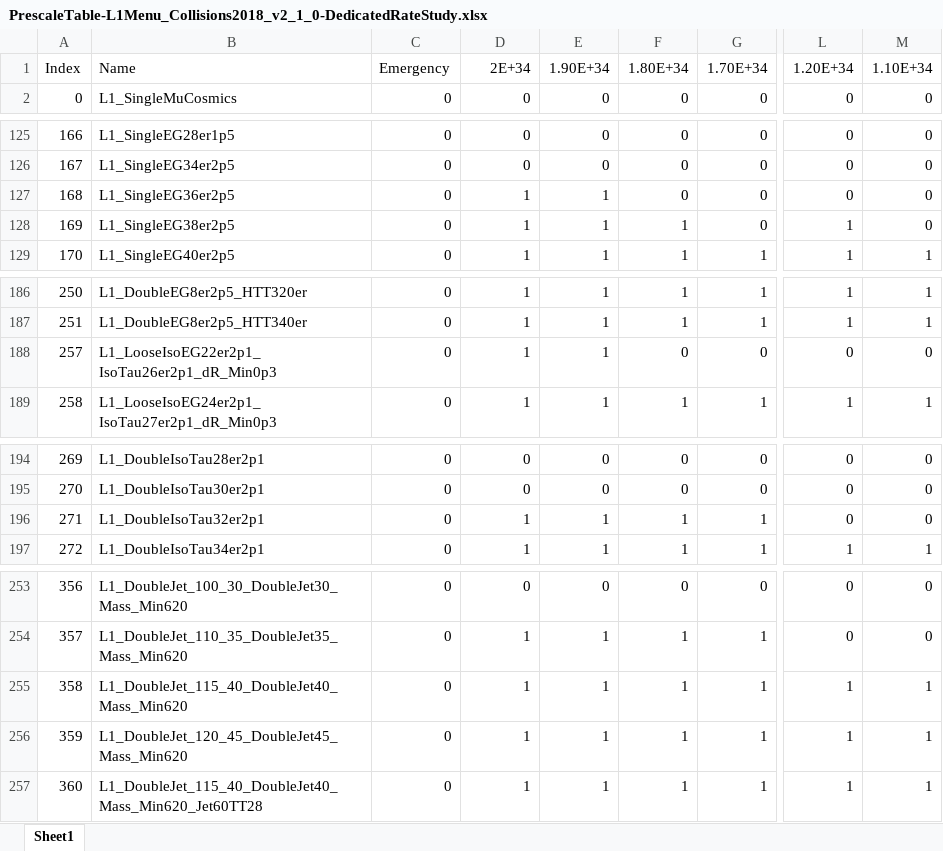
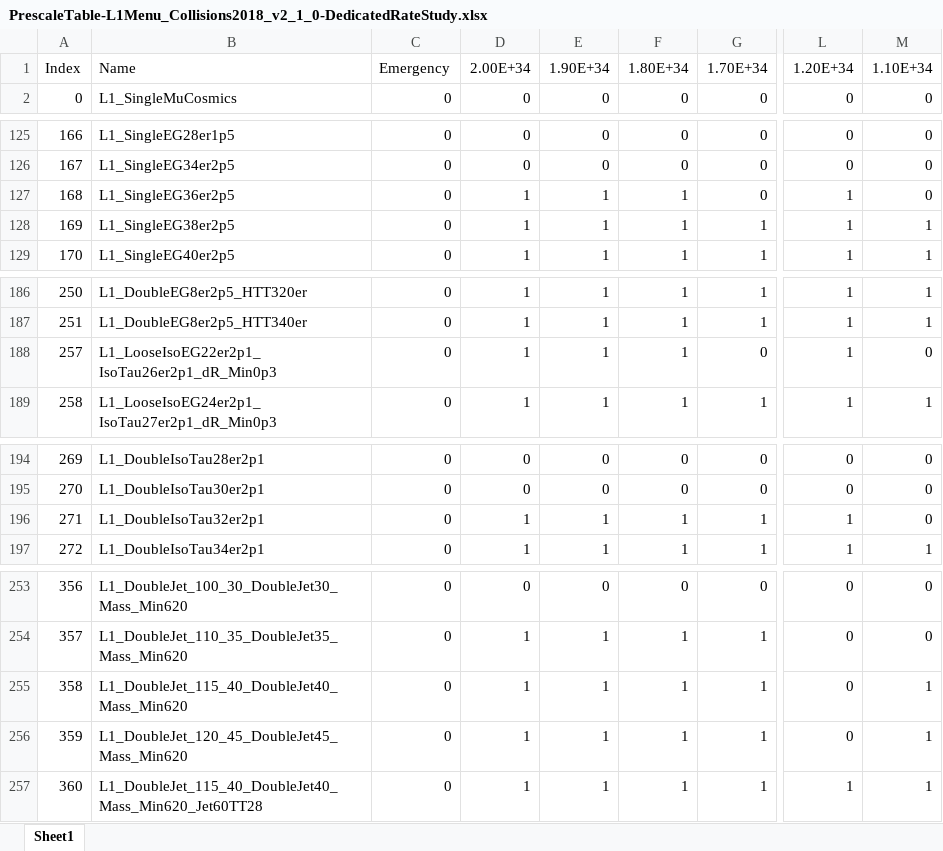
Before and after one commit to caruta/L1MenuRun3, an Excel workbook: L1Menu2018-v2_1_0-DedicatedRateStudy/PrescaleTable/PrescaleTable-L1Menu_Collisions2018_v2_1_0-DedicatedRateStudy.xlsx, sheet Sheet1, drawn as a sheet; only a part is shown, gaps mark what is left out; values as stored, in another font and other column widths than the file's, no cell formats; the diff covers the shown part only; the diff names each change by its address in the sheet, - before the commit and + after, or states it on an @@ line.

```diff
--- a/L1Menu2018-v2_1_0-DedicatedRateStudy/PrescaleTable/PrescaleTable-L1Menu_Collisions2018_v2_1_0-DedicatedRateStudy.xlsx (sheet Sheet1)
+++ b/L1Menu2018-v2_1_0-DedicatedRateStudy/PrescaleTable/PrescaleTable-L1Menu_Collisions2018_v2_1_0-DedicatedRateStudy.xlsx (sheet Sheet1)
-D1: 2E+34
+D1: 2.00E+34
-F127: 0
+F127: 1
-L127: 0
+L127: 1
-G128: 0
+G128: 1
-M128: 0
+M128: 1
-F188: 0
+F188: 1
-L188: 0
+L188: 1
-L196: 0
+L196: 1
-L255:L256: 1
+L255:L256: 0
```
Also changed, not shown: 40 edited cells elsewhere in this sheet, cell formats, 2 other files.
